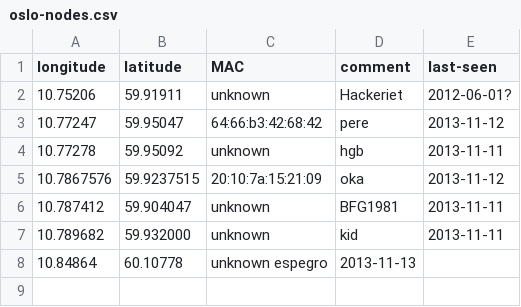
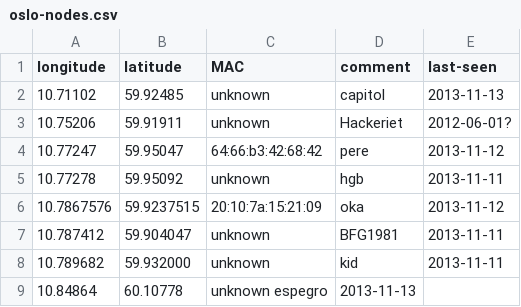
Before and after one commit to petterreinholdtsen/meshfx-node, a CSV file: oslo-nodes.csv, drawn as a sheet.

Commit message:
Another prospective node.

```diff
--- a/oslo-nodes.csv
+++ b/oslo-nodes.csv
@@ -1,2 +1,3 @@
 longitude	latitude	MAC	comment	last-seen
+10.71102	59.92485	unknown	capitol	2013-11-13
 10.75206	59.91911	unknown	Hackeriet	2012-06-01?
```
